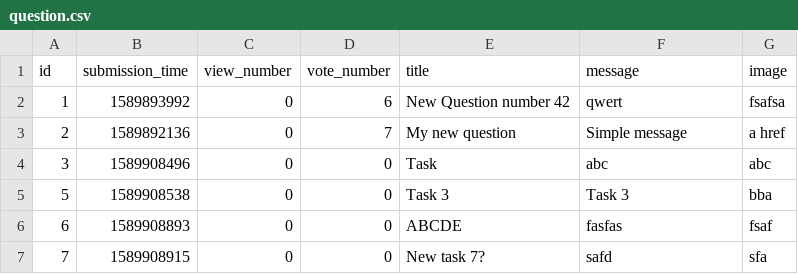
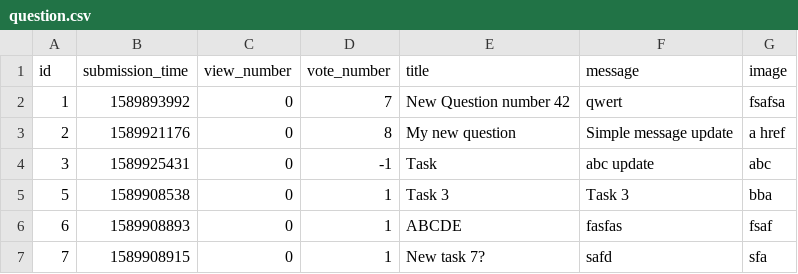
Before and after one commit to kasia-gra/ask_mate, a CSV file: sample_data/question.csv, drawn as a sheet.

```diff
--- a/sample_data/question.csv
+++ b/sample_data/question.csv
@@ -1,7 +1,7 @@
 id,submission_time,view_number,vote_number,title,message,image
-1,1589893992,0,6,New Question number 42,qwert,fsafsa
-2,1589892136,0,7,My new question,Simple message,a href
-3,1589908496,0,0,Task,abc,abc
-5,1589908538,0,0,Task 3,Task 3,bba
-6,1589908893,0,0,ABCDE,fasfas,fsaf
-7,1589908915,0,0,New task 7?,safd,sfa
+1,1589893992,0,7,New Question number 42,qwert,fsafsa
+2,1589921176,0,8,My new question,Simple message update,a href
+3,1589925431,0,-1,Task,abc update,abc
+5,1589908538,0,1,Task 3,Task 3,bba
+6,1589908893,0,1,ABCDE,fasfas,fsaf
+7,1589908915,0,1,New task 7?,safd,sfa
```
Also changed, not shown: 4 other files.
